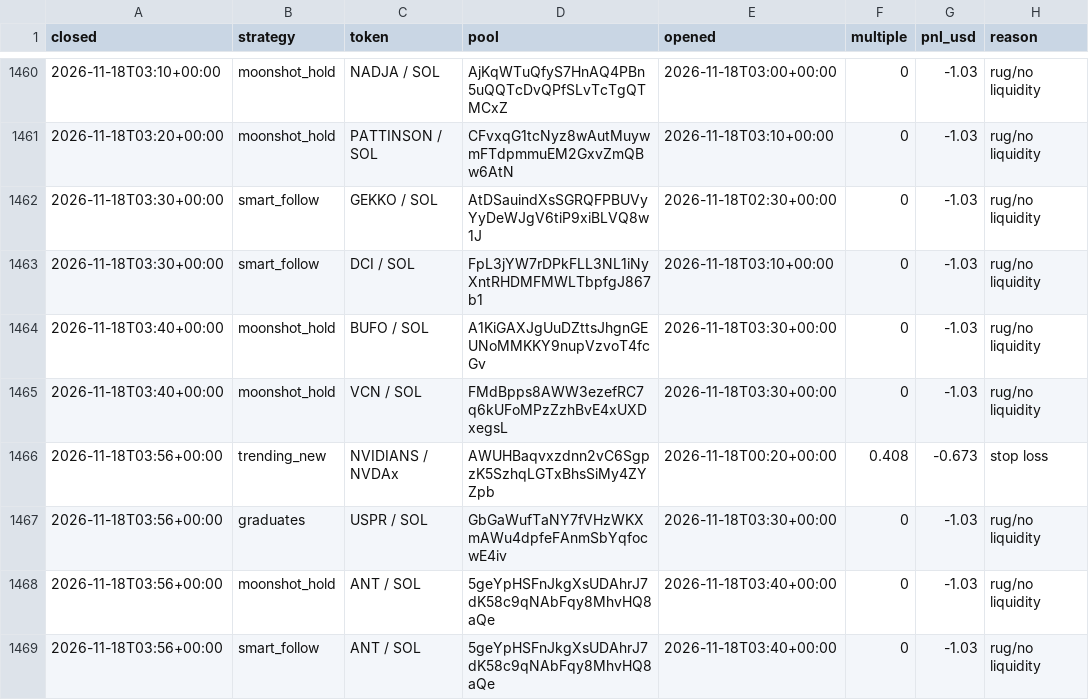
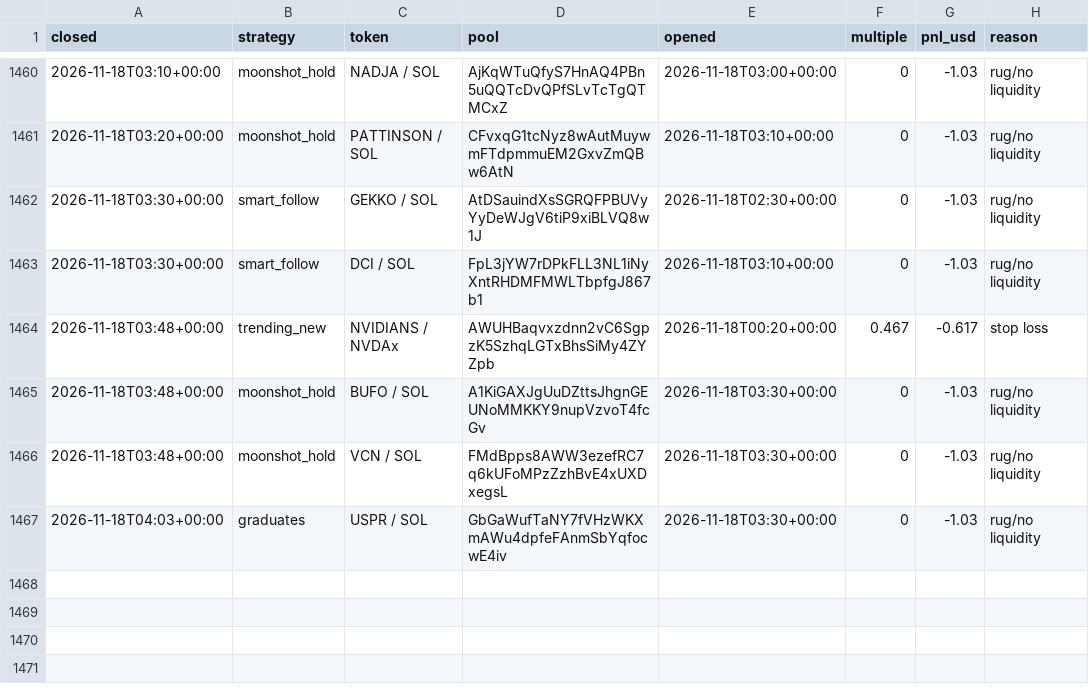
Before and after one commit to TChaplain/data-pipeline-lab, a CSV file: journal/meme_trades.csv, drawn as a sheet; only a part is shown, gaps mark what is left out.

```diff
--- a/journal/meme_trades.csv
+++ b/journal/meme_trades.csv
@@ -1463,7 +1463,5 @@ closed,strategy,token,pool,opened,multiple,pnl_usd,reason
 2026-11-18T03:30+00:00,smart_follow,DCI / SOL,FpL3jYW7rDPkFLL3NL1iNyXntRHDMFMWLTbpfgJ867b1,2026-11-18T03:10+00:00,0,-1.03,rug/no liquidity
-2026-11-18T03:40+00:00,moonshot_hold,BUFO / SOL,A1KiGAXJgUuDZttsJhgnGEUNoMMKKY9nupVzvoT4fcGv,2026-11-18T03:30+00:00,0,-1.03,rug/no liquidity
-2026-11-18T03:40+00:00,moonshot_hold,VCN / SOL,FMdBpps8AWW3ezefRC7q6kUFoMPzZzhBvE4xUXDxegsL,2026-11-18T03:30+00:00,0,-1.03,rug/no liquidity
-2026-11-18T03:56+00:00,trending_new,NVIDIANS / NVDAx,AWUHBaqvxzdnn2vC6SgpzK5SzhqLGTxBhsSiMy4ZYZpb,2026-11-18T00:20+00:00,0.408,-0.673,stop loss
-2026-11-18T03:56+00:00,graduates,USPR / SOL,GbGaWufTaNY7fVHzWKXmAWu4dpfeFAnmSbYqfocwE4iv,2026-11-18T03:30+00:00,0,-1.03,rug/no liquidity
-2026-11-18T03:56+00:00,moonshot_hold,ANT / SOL,5geYpHSFnJkgXsUDAhrJ7dK58c9qNAbFqy8MhvHQ8aQe,2026-11-18T03:40+00:00,0,-1.03,rug/no liquidity
-2026-11-18T03:56+00:00,smart_follow,ANT / SOL,5geYpHSFnJkgXsUDAhrJ7dK58c9qNAbFqy8MhvHQ8aQe,2026-11-18T03:40+00:00,0,-1.03,rug/no liquidity
+2026-11-18T03:48+00:00,trending_new,NVIDIANS / NVDAx,AWUHBaqvxzdnn2vC6SgpzK5SzhqLGTxBhsSiMy4ZYZpb,2026-11-18T00:20+00:00,0.467,-0.617,stop loss
+2026-11-18T03:48+00:00,moonshot_hold,BUFO / SOL,A1KiGAXJgUuDZttsJhgnGEUNoMMKKY9nupVzvoT4fcGv,2026-11-18T03:30+00:00,0,-1.03,rug/no liquidity
+2026-11-18T03:48+00:00,moonshot_hold,VCN / SOL,FMdBpps8AWW3ezefRC7q6kUFoMPzZzhBvE4xUXDxegsL,2026-11-18T03:30+00:00,0,-1.03,rug/no liquidity
+2026-11-18T04:03+00:00,graduates,USPR / SOL,GbGaWufTaNY7fVHzWKXmAWu4dpfeFAnmSbYqfocwE4iv,2026-11-18T03:30+00:00,0,-1.03,rug/no liquidity
```
Also changed, not shown: 3 other files.
